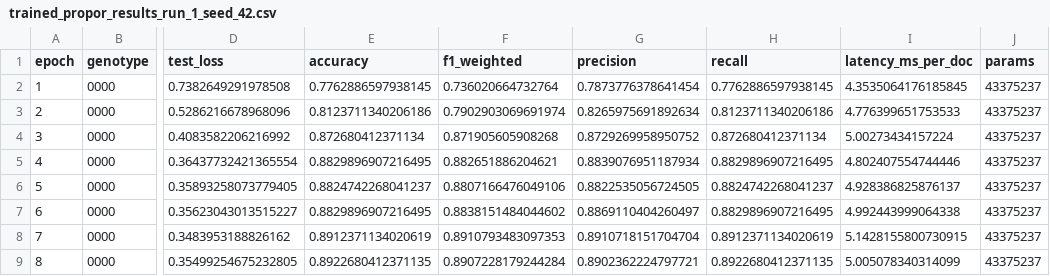
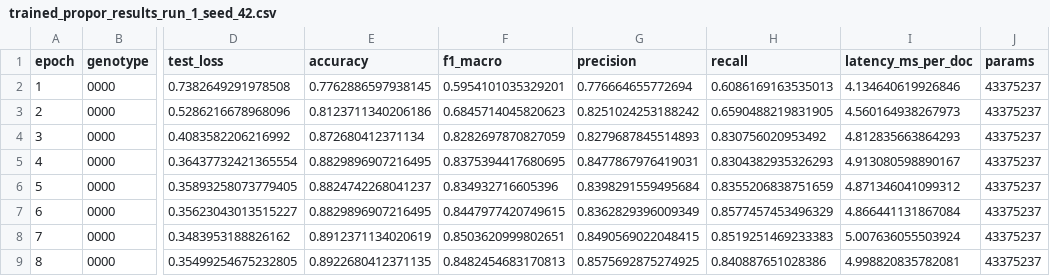
Before and after one commit to filipeobrist/LLM_Evolution, a CSV file: src/code/trained_propor_results_run_1_seed_42.csv, drawn as a sheet; only a part is shown, gaps mark what is left out; the diff names each change by its address in the sheet, - before the commit and + after, or states it on an @@ line.

Commit message:
Saving Results run3 Propor

```diff
--- a/src/code/trained_propor_results_run_1_seed_42.csv
+++ b/src/code/trained_propor_results_run_1_seed_42.csv
-F1: f1_weighted
+F1: f1_macro
-F2 (f1_macro): 0.736020664732764
+F2 (f1_macro): 0.5954101035329201
-G2 (precision): 0.7873776378641454
+G2 (precision): 0.776664655772694
-H2 (recall): 0.7762886597938145
+H2 (recall): 0.6086169163535013
-I2 (latency_ms_per_doc): 4.3535064176185845
+I2 (latency_ms_per_doc): 4.134640619926846
-F3 (f1_macro): 0.7902903069691974
+F3 (f1_macro): 0.6845714045820623
-G3 (precision): 0.8265975691892634
+G3 (precision): 0.8251024253188242
-H3 (recall): 0.8123711340206186
+H3 (recall): 0.6590488219831905
-I3 (latency_ms_per_doc): 4.776399651753533
+I3 (latency_ms_per_doc): 4.560164938267973
-F4 (f1_macro): 0.871905605908268
+F4 (f1_macro): 0.8282697870827059
-G4 (precision): 0.8729269958950752
+G4 (precision): 0.8279687845514893
-H4 (recall): 0.872680412371134
+H4 (recall): 0.830756020953492
-I4 (latency_ms_per_doc): 5.00273434157224
+I4 (latency_ms_per_doc): 4.812835663864293
-F5 (f1_macro): 0.882651886204621
+F5 (f1_macro): 0.8375394417680695
-G5 (precision): 0.8839076951187934
+G5 (precision): 0.8477867976419031
-H5 (recall): 0.8829896907216495
+H5 (recall): 0.8304382935326293
-I5 (latency_ms_per_doc): 4.802407554744446
+I5 (latency_ms_per_doc): 4.913080598890167
-F6 (f1_macro): 0.8807166476049106
+F6 (f1_macro): 0.834932716605396
-G6 (precision): 0.8822535056724505
+G6 (precision): 0.8398291559495684
-H6 (recall): 0.8824742268041237
+H6 (recall): 0.8355206838751659
-I6 (latency_ms_per_doc): 4.928386825876137
+I6 (latency_ms_per_doc): 4.871346041099312
-F7 (f1_macro): 0.8838151484044602
+F7 (f1_macro): 0.8447977420749615
-G7 (precision): 0.8869110404260497
+G7 (precision): 0.8362829396009349
-H7 (recall): 0.8829896907216495
+H7 (recall): 0.8577457453496329
-I7 (latency_ms_per_doc): 4.992443999064338
+I7 (latency_ms_per_doc): 4.866441131867084
-F8 (f1_macro): 0.8910793483097353
+F8 (f1_macro): 0.8503620999802651
-G8 (precision): 0.8910718151704704
+G8 (precision): 0.8490569022048415
-H8 (recall): 0.8912371134020619
+H8 (recall): 0.8519251469233383
-I8 (latency_ms_per_doc): 5.1428155800730915
+I8 (latency_ms_per_doc): 5.007636055503924
-F9 (f1_macro): 0.8907228179244284
+F9 (f1_macro): 0.8482454683170813
-G9 (precision): 0.8902362224797721
+G9 (precision): 0.8575692875274925
-H9 (recall): 0.8922680412371135
+H9 (recall): 0.840887651028386
-I9 (latency_ms_per_doc): 5.005078340314099
+I9 (latency_ms_per_doc): 4.998820835782081
```
Also changed, not shown: 34 other files.
